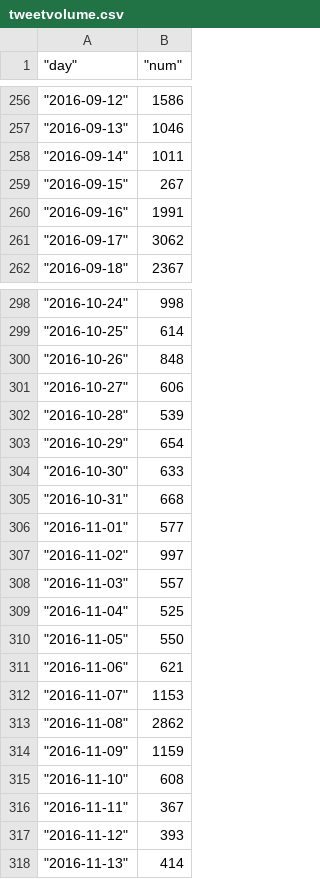
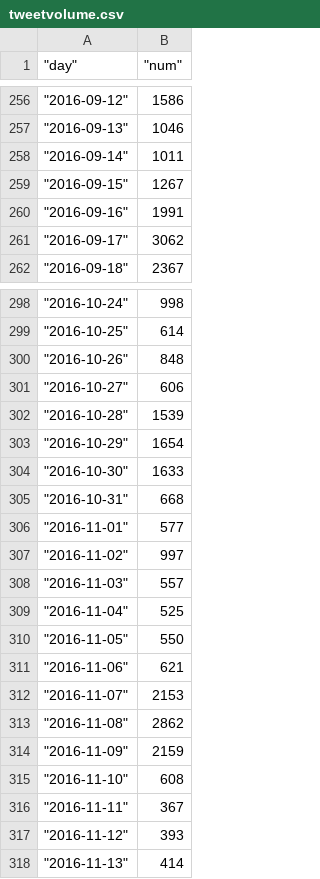
Before and after one commit to Najibit/Programming-Project, a CSV file: data/tweetvolume.csv, drawn as a sheet; only a part is shown, gaps mark what is left out.

```diff
--- a/data/tweetvolume.csv
+++ b/data/tweetvolume.csv
@@ -258,3 +258,3 @@
 """2016-09-14""",1011
-"""2016-09-15""",267
+"""2016-09-15""",1267
 """2016-09-16""",1991
@@ -301,5 +301,5 @@
 """2016-10-27""",606
-"""2016-10-28""",539
-"""2016-10-29""",654
-"""2016-10-30""",633
+"""2016-10-28""",1539
+"""2016-10-29""",1654
+"""2016-10-30""",1633
 """2016-10-31""",668
@@ -311,5 +311,5 @@
 """2016-11-06""",621
-"""2016-11-07""",1153
+"""2016-11-07""",2153
 """2016-11-08""",2862
-"""2016-11-09""",1159
+"""2016-11-09""",2159
 """2016-11-10""",608
```
Also changed, not shown: 4 other files.
